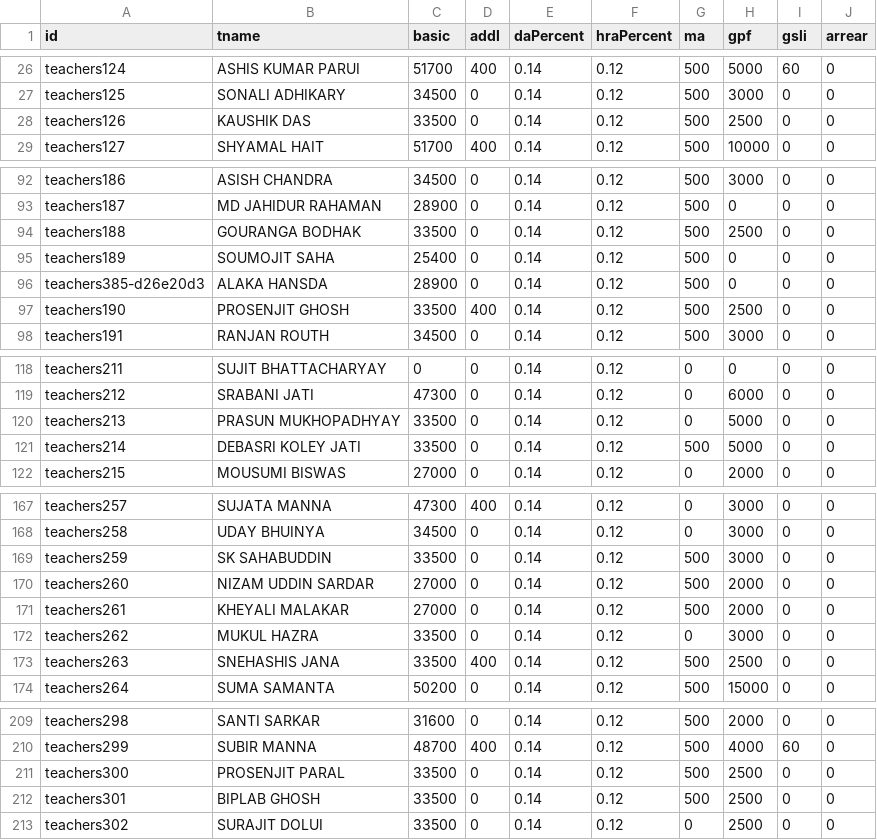
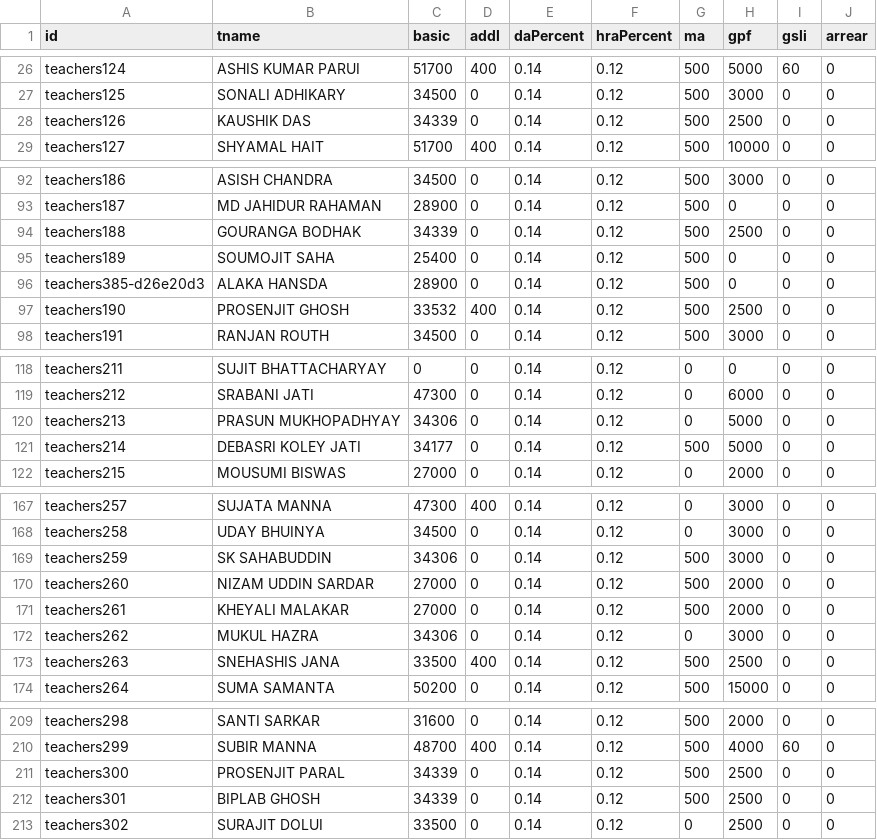
Before and after one commit to amtawestwbtpta/salary, a CSV file: december.csv, drawn as a sheet; only a part is shown, gaps mark what is left out; the diff covers the shown part only.

```diff
--- a/december.csv
+++ b/december.csv
@@ -27,3 +27,3 @@ teachers124,ASHIS KUMAR PARUI,51700,400,0.14,0.12,500,5000,60,0
 teachers125,SONALI ADHIKARY,34500,0,0.14,0.12,500,3000,0,0
-teachers126,KAUSHIK DAS,33500,0,0.14,0.12,500,2500,0,0
+teachers126,KAUSHIK DAS,34339,0,0.14,0.12,500,2500,0,0
 teachers127,SHYAMAL HAIT,51700,400,0.14,0.12,500,10000,0,0
@@ -93,6 +93,6 @@ teachers186,ASISH CHANDRA,34500,0,0.14,0.12,500,3000,0,0
 teachers187,MD JAHIDUR RAHAMAN,28900,0,0.14,0.12,500,0,0,0
-teachers188,GOURANGA BODHAK,33500,0,0.14,0.12,500,2500,0,0
+teachers188,GOURANGA BODHAK,34339,0,0.14,0.12,500,2500,0,0
 teachers189,SOUMOJIT SAHA,25400,0,0.14,0.12,500,0,0,0
 teachers385-d26e20d3,ALAKA HANSDA,28900,0,0.14,0.12,500,0,0,0
-teachers190,PROSENJIT GHOSH,33500,400,0.14,0.12,500,2500,0,0
+teachers190,PROSENJIT GHOSH,33532,400,0.14,0.12,500,2500,0,0
 teachers191,RANJAN ROUTH,34500,0,0.14,0.12,500,3000,0,0
@@ -119,4 +119,4 @@ teachers211,SUJIT BHATTACHARYAY,0,0,0.14,0.12,0,0,0,0
 teachers212,SRABANI JATI,47300,0,0.14,0.12,0,6000,0,0
-teachers213,PRASUN MUKHOPADHYAY,33500,0,0.14,0.12,0,5000,0,0
-teachers214,DEBASRI KOLEY JATI,33500,0,0.14,0.12,500,5000,0,0
+teachers213,PRASUN MUKHOPADHYAY,34306,0,0.14,0.12,0,5000,0,0
+teachers214,DEBASRI KOLEY JATI,34177,0,0.14,0.12,500,5000,0,0
 teachers215,MOUSUMI BISWAS,27000,0,0.14,0.12,0,2000,0,0
@@ -168,6 +168,6 @@ teachers257,SUJATA MANNA,47300,400,0.14,0.12,0,3000,0,0
 teachers258,UDAY BHUINYA,34500,0,0.14,0.12,0,3000,0,0
-teachers259,SK SAHABUDDIN,33500,0,0.14,0.12,500,3000,0,0
+teachers259,SK SAHABUDDIN,34306,0,0.14,0.12,500,3000,0,0
 teachers260,NIZAM UDDIN SARDAR,27000,0,0.14,0.12,500,2000,0,0
 teachers261,KHEYALI MALAKAR,27000,0,0.14,0.12,500,2000,0,0
-teachers262,MUKUL HAZRA,33500,0,0.14,0.12,0,3000,0,0
+teachers262,MUKUL HAZRA,34306,0,0.14,0.12,0,3000,0,0
 teachers263,SNEHASHIS JANA,33500,400,0.14,0.12,500,2500,0,0
@@ -210,4 +210,4 @@ teachers298,SANTI SARKAR,31600,0,0.14,0.12,500,2000,0,0
 teachers299,SUBIR MANNA,48700,400,0.14,0.12,500,4000,60,0
-teachers300,PROSENJIT PARAL,33500,0,0.14,0.12,500,2500,0,0
-teachers301,BIPLAB GHOSH,33500,0,0.14,0.12,500,2500,0,0
+teachers300,PROSENJIT PARAL,34339,0,0.14,0.12,500,2500,0,0
+teachers301,BIPLAB GHOSH,34339,0,0.14,0.12,500,2500,0,0
 teachers302,SURAJIT DOLUI,33500,0,0.14,0.12,0,2500,0,0
```
Also changed, not shown: 9 edited cells elsewhere in this file, 1 other file.
